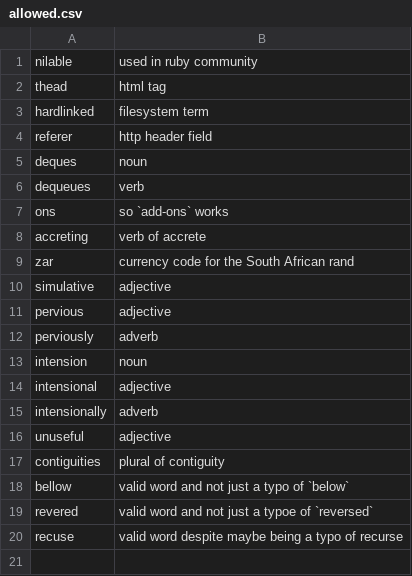
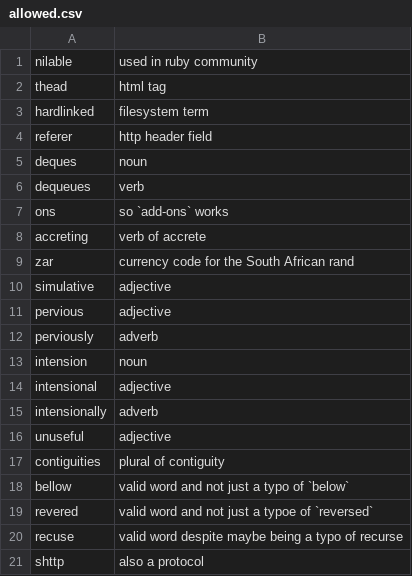
Before and after one commit to crate-ci/typos, a CSV file: crates/typos-dict/assets/allowed.csv, drawn as a sheet.

Commit message:
fix(dict): Alllow SHTTP

```diff
--- a/crates/typos-dict/assets/allowed.csv
+++ b/crates/typos-dict/assets/allowed.csv
@@ -20 +20,2 @@ revered,valid word and not just a typoe of `reversed`
 recuse,valid word despite maybe being a typo of recurse
+shttp,also a protocol
```
Also changed, not shown: 3 other files.
